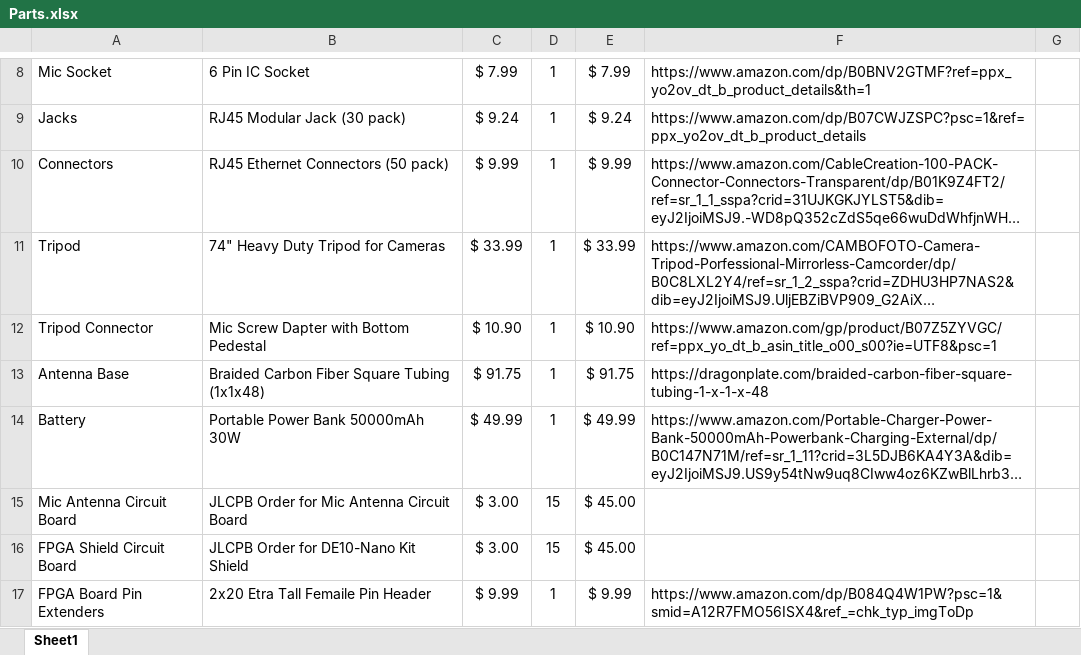
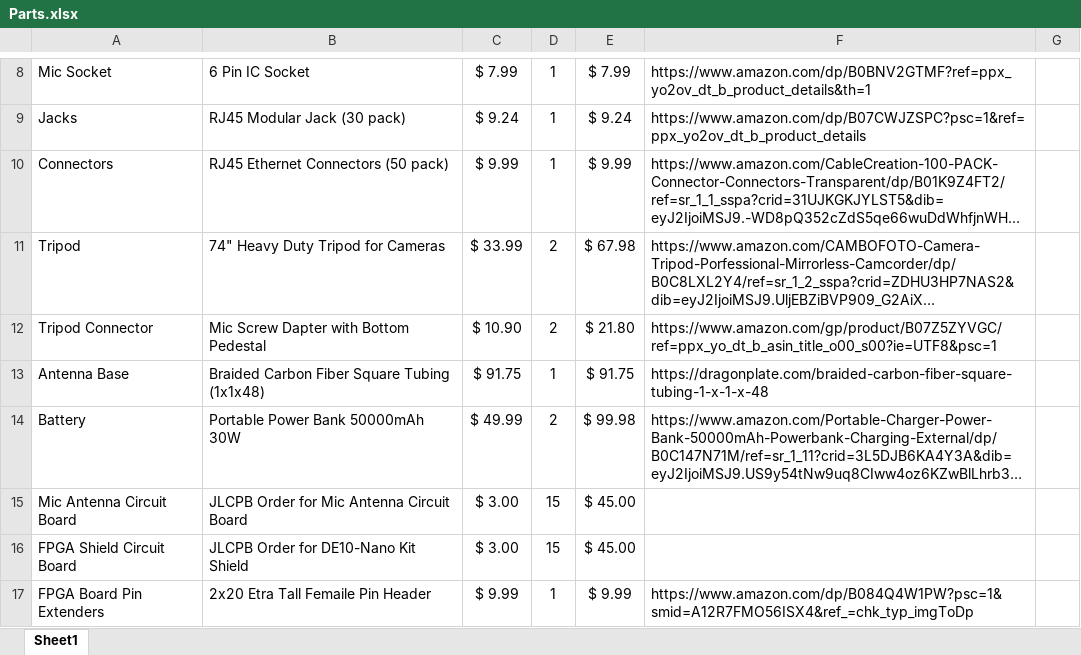
Before and after one commit to kevmck451/phase_array_fossn, an Excel workbook: Documents/Parts.xlsx, sheet Sheet1, drawn as a sheet; only a part is shown, gaps mark what is left out; long unchanged cells end in …; values as stored, in another font and other column widths than the file's, no borders; the diff covers the shown part only; the diff names each change by its address in the sheet, - before the commit and + after, or states it on an @@ line.

Commit message:
added new parts

```diff
--- a/Documents/Parts.xlsx (sheet Sheet1)
+++ b/Documents/Parts.xlsx (sheet Sheet1)
-D11:D12: 1
+D11:D12: 2
-E11: $ 33.99
+E11: $ 67.98
-E12: $ 10.90
+E12: $ 21.80
-D14: 1
+D14: 2
-E14: $ 49.99
+E14: $ 99.98
```
Also changed, not shown: 1 added row, 2 removed rows and 35 edited cells elsewhere in this sheet, formulas that keep their value.
